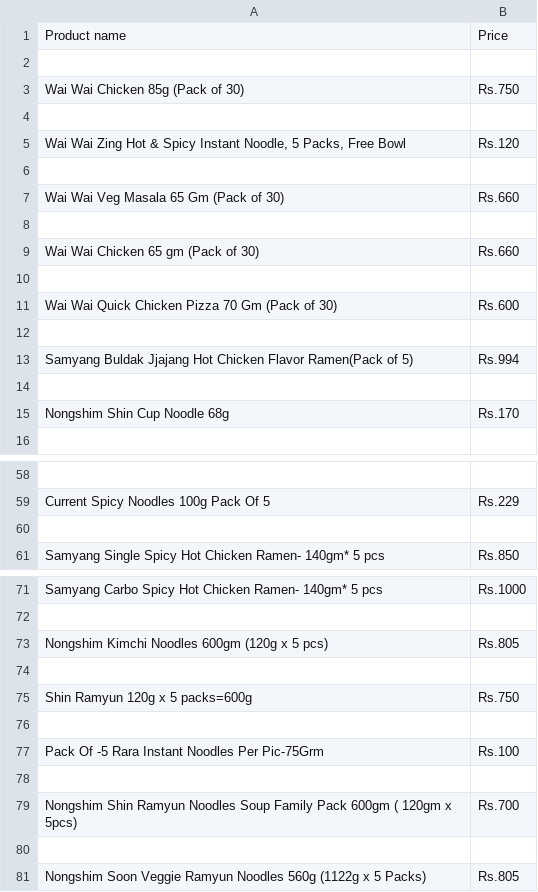
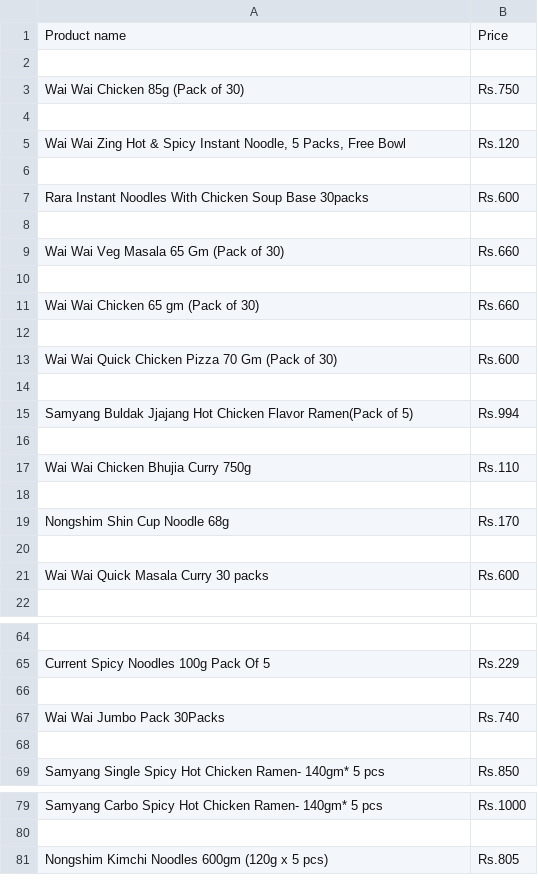
Before and after one commit to SulavChhetri/darazscrapertester, a CSV file: files/noodlesprice.csv, drawn as a sheet; only a part is shown, gaps mark what is left out.

```diff
--- a/files/noodlesprice.csv
+++ b/files/noodlesprice.csv
@@ -6,2 +6,4 @@ Wai Wai Chicken 85g (Pack of 30),Rs.750
 
+Rara Instant Noodles With Chicken Soup Base 30packs,Rs.600
+
 Wai Wai Veg Masala 65 Gm (Pack of 30),Rs.660
@@ -14,3 +16,7 @@ Samyang Buldak Jjajang Hot Chicken Flavor Ramen(Pack of 5),Rs.994
 
+Wai Wai Chicken Bhujia Curry 750g,Rs.110
+
 Nongshim Shin Cup Noodle 68g,Rs.170
+
+Wai Wai Quick Masala Curry 30 packs,Rs.600
 
@@ -60,2 +66,4 @@ Current Spicy Noodles 100g Pack Of 5,Rs.229
 
+Wai Wai Jumbo Pack 30Packs,Rs.740
+
 Samyang Single Spicy Hot Chicken Ramen- 140gm* 5 pcs,Rs.850
@@ -73,9 +81 @@ Samyang Carbo Spicy Hot Chicken Ramen- 140gm* 5 pcs,Rs.1000
 Nongshim Kimchi Noodles 600gm (120g x 5 pcs),Rs.805
-
-Shin Ramyun 120g x 5 packs=600g,Rs.750
-
-Pack Of -5 Rara Instant Noodles Per Pic-75Grm,Rs.100
-
-Nongshim Shin Ramyun Noodles Soup Family Pack 600gm ( 120gm x 5pcs),Rs.700
-
-Nongshim Soon Veggie Ramyun Noodles 560g (1122g x 5 Packs),Rs.805
```
Also changed, not shown: files/noodlesquantity.csv, 1 other file.
